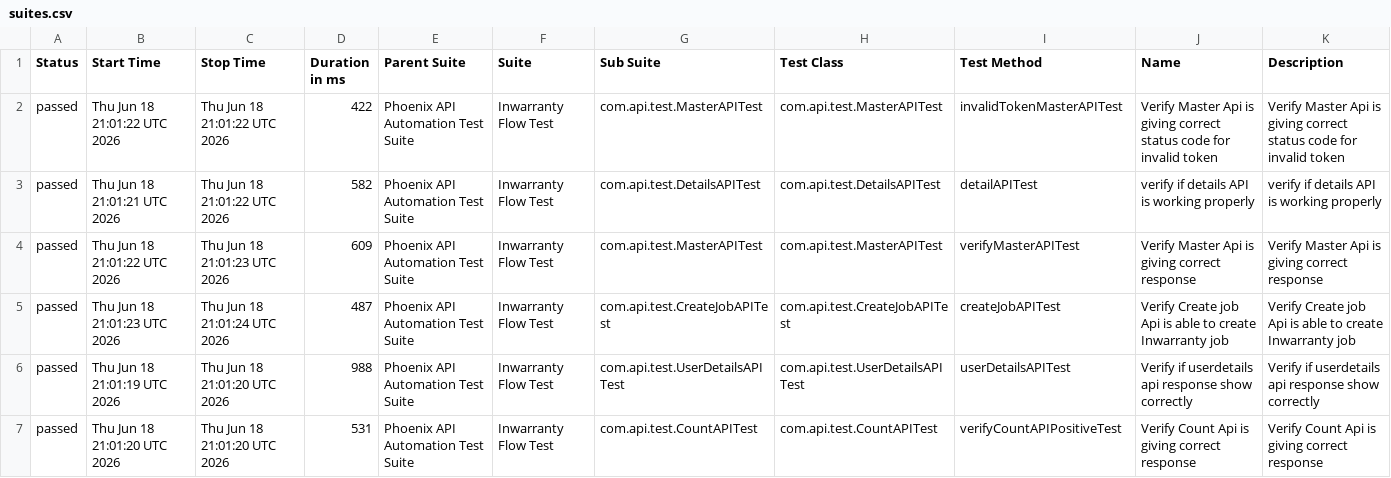
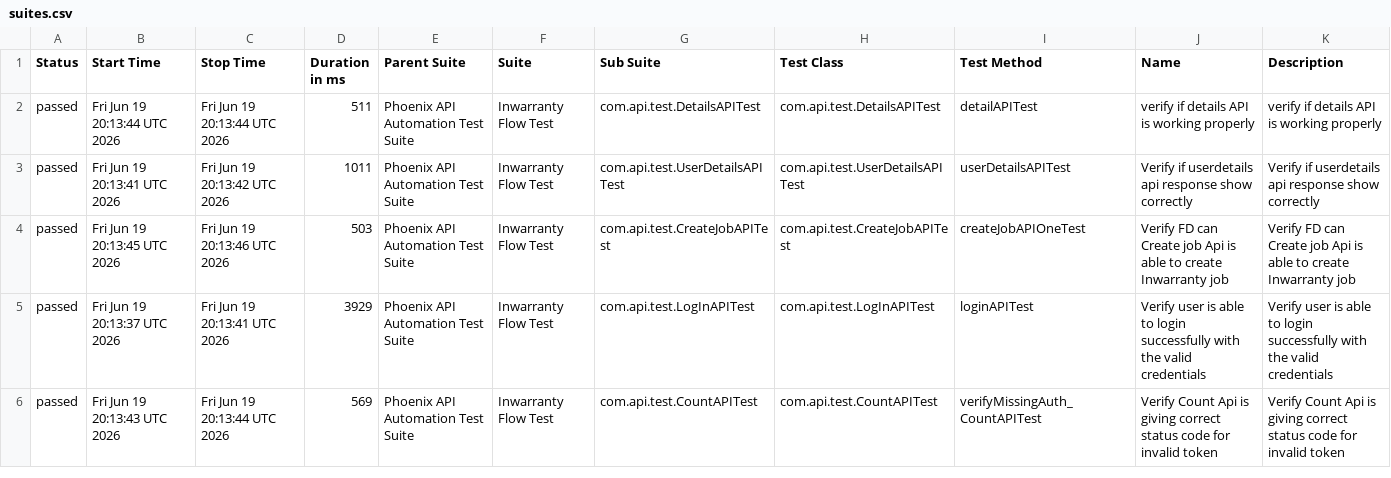
Before and after one commit to sailesh123kumar/PhoenixTestAutomationFramework, a CSV file: data/suites.csv, drawn as a sheet; only a part is shown; the diff covers the shown part only.

```diff
--- a/data/suites.csv
+++ b/data/suites.csv
@@ -1,7 +1,6 @@
 "Status","Start Time","Stop Time","Duration in ms","Parent Suite","Suite","Sub Suite","Test Class","Test Method","Name","Description"
-"passed","Thu Jun 18 21:01:22 UTC 2026","Thu Jun 18 21:01:22 UTC 2026","422","Phoenix API Automation Test Suite","Inwarranty Flow Test","com.api.test.MasterAPITest","com.api.test.MasterAPITest","invalidTokenMasterAPITest","Verify Master Api is giving correct status code for invalid token","Verify Master Api is giving correct status code for invalid token"
-"passed","Thu Jun 18 21:01:21 UTC 2026","Thu Jun 18 21:01:22 UTC 2026","582","Phoenix API Automation Test Suite","Inwarranty Flow Test","com.api.test.DetailsAPITest","com.api.test.DetailsAPITest","detailAPITest","verify if details API is working properly","verify if details API is working properly"
-"passed","Thu Jun 18 21:01:22 UTC 2026","Thu Jun 18 21:01:23 UTC 2026","609","Phoenix API Automation Test Suite","Inwarranty Flow Test","com.api.test.MasterAPITest","com.api.test.MasterAPITest","verifyMasterAPITest","Verify Master Api is giving correct response","Verify Master Api is giving correct response"
-"passed","Thu Jun 18 21:01:23 UTC 2026","Thu Jun 18 21:01:24 UTC 2026","487","Phoenix API Automation Test Suite","Inwarranty Flow Test","com.api.test.CreateJobAPITest","com.api.test.CreateJobAPITest","createJobAPITest","Verify Create job Api is able to create Inwarranty job","Verify Create job Api is able to create Inwarranty job"
-"passed","Thu Jun 18 21:01:19 UTC 2026","Thu Jun 18 21:01:20 UTC 2026","988","Phoenix API Automation Test Suite","Inwarranty Flow Test","com.api.test.UserDetailsAPITest","com.api.test.UserDetailsAPITest","userDetailsAPITest","Verify if userdetails api response show correctly","Verify if userdetails api response show correctly"
-"passed","Thu Jun 18 21:01:20 UTC 2026","Thu Jun 18 21:01:20 UTC 2026","531","Phoenix API Automation Test Suite","Inwarranty Flow Test","com.api.test.CountAPITest","com.api.test.CountAPITest","verifyCountAPIPositiveTest","Verify Count Api is giving correct response","Verify Count Api is giving correct response"
+"passed","Fri Jun 19 20:13:44 UTC 2026","Fri Jun 19 20:13:44 UTC 2026","511","Phoenix API Automation Test Suite","Inwarranty Flow Test","com.api.test.DetailsAPITest","com.api.test.DetailsAPITest","detailAPITest","verify if details API is working properly","verify if details API is working properly"
+"passed","Fri Jun 19 20:13:41 UTC 2026","Fri Jun 19 20:13:42 UTC 2026","1011","Phoenix API Automation Test Suite","Inwarranty Flow Test","com.api.test.UserDetailsAPITest","com.api.test.UserDetailsAPITest","userDetailsAPITest","Verify if userdetails api response show correctly","Verify if userdetails api response show correctly"
+"passed","Fri Jun 19 20:13:45 UTC 2026","Fri Jun 19 20:13:46 UTC 2026","503","Phoenix API Automation Test Suite","Inwarranty Flow Test","com.api.test.CreateJobAPITest","com.api.test.CreateJobAPITest","createJobAPIOneTest","Verify FD can Create job Api is able to create Inwarranty job","Verify FD can Create job Api is able to create Inwarranty job"
+"passed","Fri Jun 19 20:13:37 UTC 2026","Fri Jun 19 20:13:41 UTC 2026","3929","Phoenix API Automation Test Suite","Inwarranty Flow Test","com.api.test.LogInAPITest","com.api.test.LogInAPITest","loginAPITest","Verify user is able to login successfully with the valid credentials","Verify user is able to login successfully with the valid credentials"
+"passed","Fri Jun 19 20:13:43 UTC 2026","Fri Jun 19 20:13:44 UTC 2026","569","Phoenix API Automation Test Suite","Inwarranty Flow Test","com.api.test.CountAPITest","com.api.test.CountAPITest","verifyMissingAuth_CountAPITest","Verify Count Api is giving correct status code for invalid token","Verify Count Api is giving correct status code for invalid token"
```
Also changed, not shown: 1 added row and 22 edited cells elsewhere in this file, data/behaviors.csv, 47 other files.
